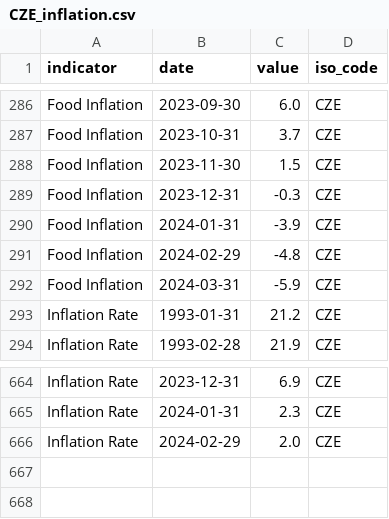
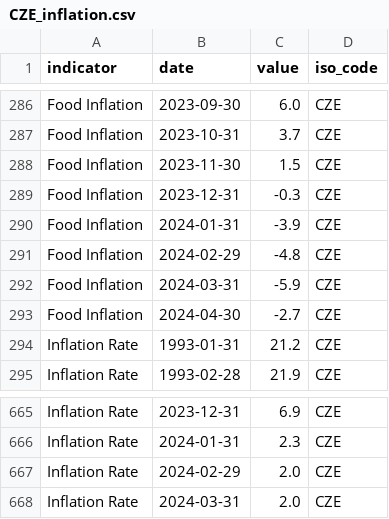
Before and after one commit to ONEcampaign/interest_rates, a CSV file: raw_data/wfp_raw/CZE_inflation.csv, drawn as a sheet; only a part is shown, gaps mark what is left out; the diff names each change by its address in the sheet, - before the commit and + after, or states it on an @@ line.

```diff
--- a/raw_data/wfp_raw/CZE_inflation.csv
+++ b/raw_data/wfp_raw/CZE_inflation.csv
+row 293: Food Inflation | 2024-04-30 | -2.7 | CZE
+row 668: Inflation Rate | 2024-03-31 | 2.0 | CZE
```
Also changed, not shown: raw_data/wfp_raw/CHN_inflation.csv, raw_data/wfp_raw/GTM_inflation.csv, 25 other files.
